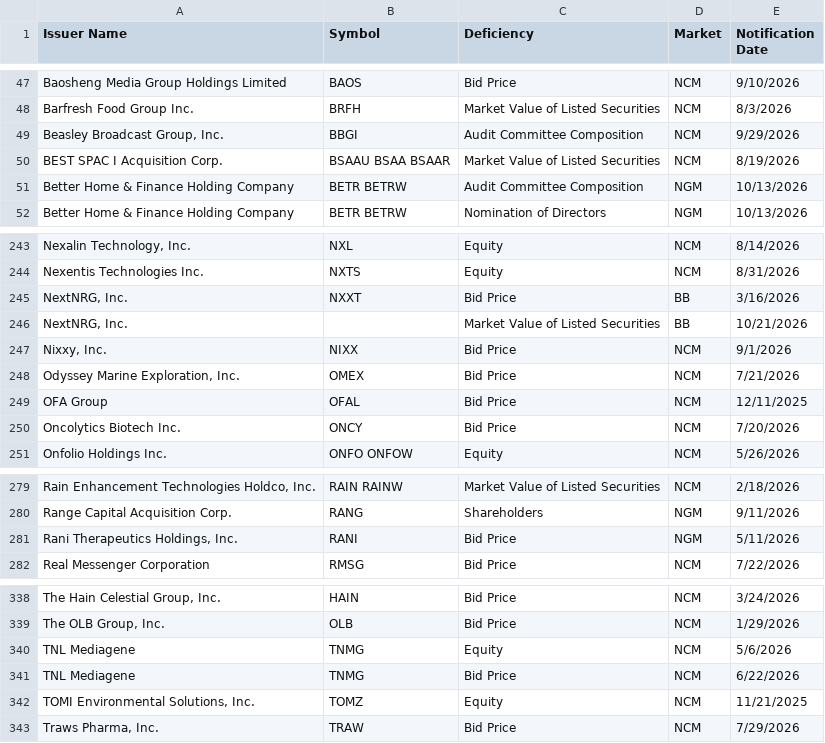
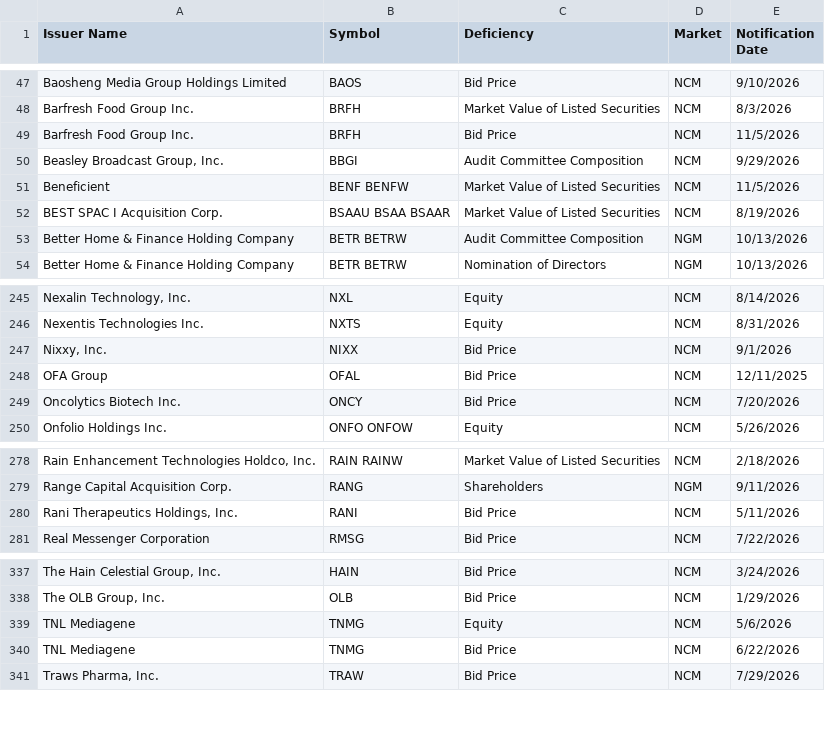
Before and after one commit to ieattokens/noncompliance, a CSV file: noncompliance.csv, drawn as a sheet; only a part is shown, gaps mark what is left out.

```diff
--- a/noncompliance.csv
+++ b/noncompliance.csv
@@ -48,3 +48,5 @@
 "Barfresh Food Group Inc.","BRFH","Market Value of Listed Securities","NCM","8/3/2026"
+"Barfresh Food Group Inc.","BRFH","Bid Price","NCM","11/5/2026"
 "Beasley Broadcast Group, Inc.","BBGI","Audit Committee Composition","NCM","9/29/2026"
+"Beneficient","BENF BENFW","Market Value of Listed Securities","NCM","11/5/2026"
 "BEST SPAC I Acquisition Corp.","BSAAU BSAA BSAAR","Market Value of Listed Securities","NCM","8/19/2026"
@@ -244,6 +246,3 @@
 "Nexentis Technologies Inc.","NXTS","Equity","NCM","8/31/2026"
-"NextNRG, Inc.","NXXT","Bid Price","BB","3/16/2026"
-"NextNRG, Inc.",,"Market Value of Listed Securities","BB","10/21/2026"
 "Nixxy, Inc.","NIXX","Bid Price","NCM","9/1/2026"
-"Odyssey Marine Exploration, Inc.","OMEX","Bid Price","NCM","7/21/2026"
 "OFA Group","OFAL","Bid Price","NCM","12/11/2025"
@@ -280,3 +279,3 @@
 "Range Capital Acquisition Corp.","RANG","Shareholders","NGM","9/11/2026"
-"Rani Therapeutics Holdings, Inc.","RANI","Bid Price","NGM","5/11/2026"
+"Rani Therapeutics Holdings, Inc.","RANI","Bid Price","NCM","5/11/2026"
 "Real Messenger Corporation","RMSG","Bid Price","NCM","7/22/2026"
@@ -341,3 +340,2 @@
 "TNL Mediagene","TNMG","Bid Price","NCM","6/22/2026"
-"TOMI Environmental Solutions, Inc.","TOMZ","Equity","NCM","11/21/2025"
 "Traws Pharma, Inc.","TRAW","Bid Price","NCM","7/29/2026"
```
Also changed, not shown: 1 other file.
